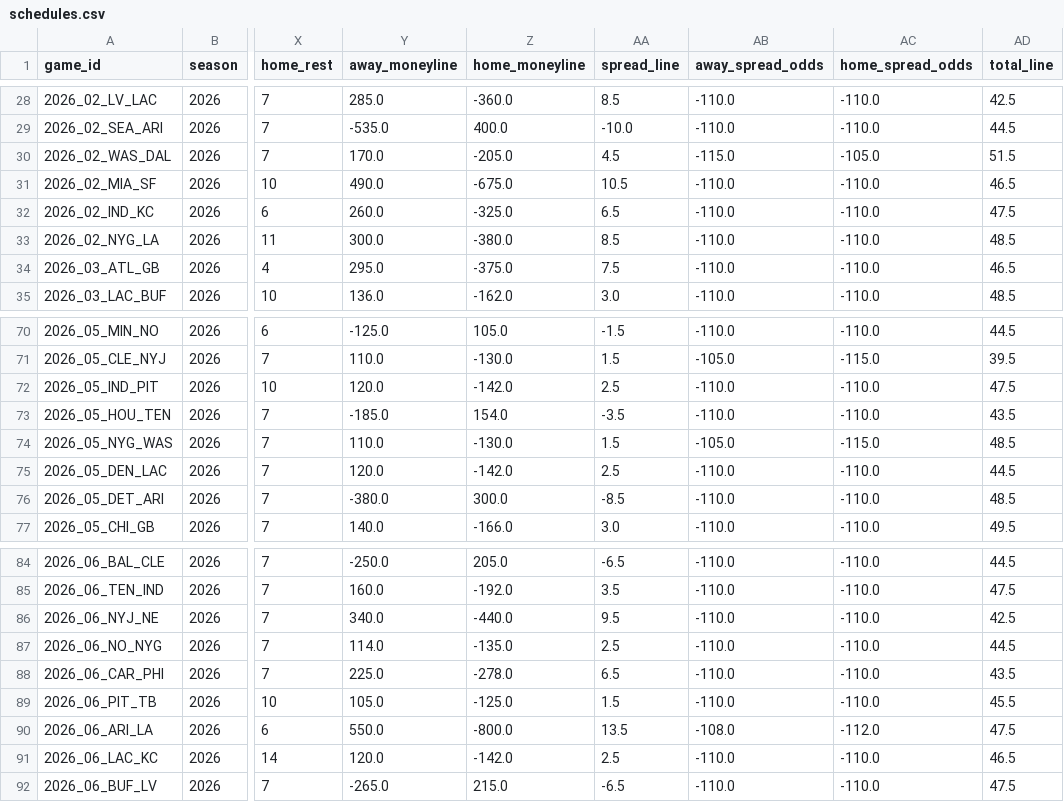
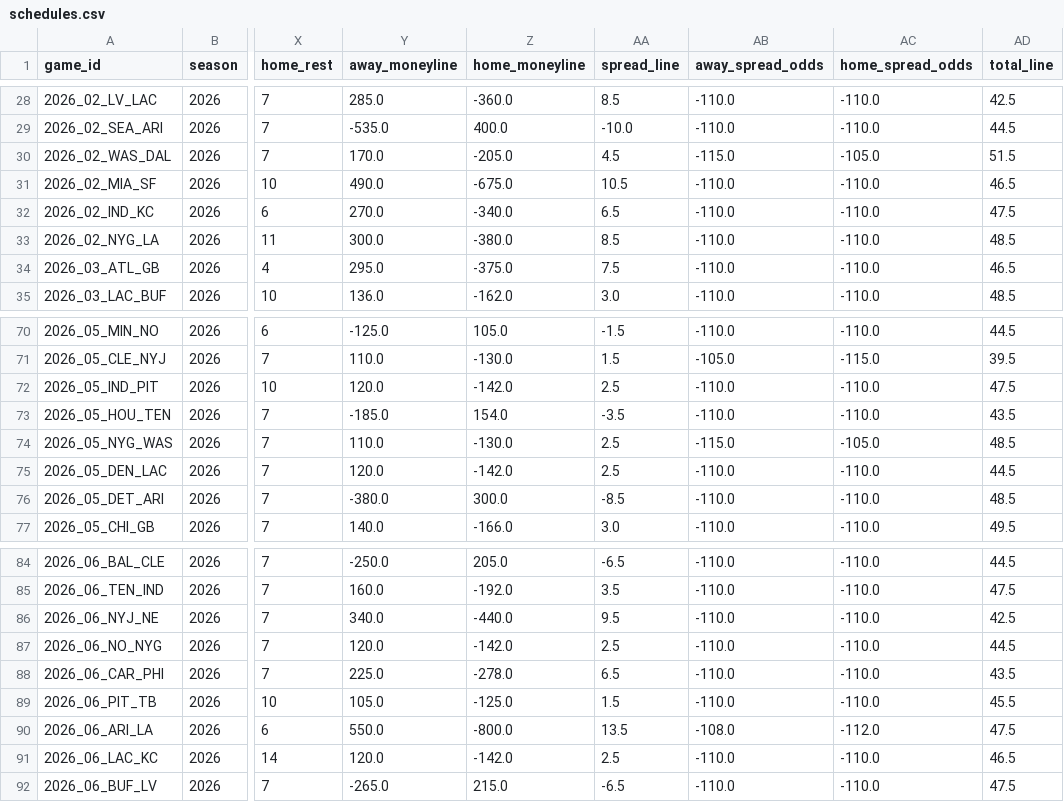
Before and after one commit to msiony24/Michael-betting-dashboard, a CSV file: data/nfl/schedules.csv, drawn as a sheet; only a part is shown, gaps mark what is left out; the diff covers the shown part only; the diff names each change by its address in the sheet, - before the commit and + after, or states it on an @@ line.

```diff
--- a/data/nfl/schedules.csv
+++ b/data/nfl/schedules.csv
-Y32 (away_moneyline): 260.0
+Y32 (away_moneyline): 270.0
-Z32 (home_moneyline): -325.0
+Z32 (home_moneyline): -340.0
-AA74 (spread_line): 1.5
+AA74 (spread_line): 2.5
-AB74 (away_spread_odds): -105.0
+AB74 (away_spread_odds): -115.0
-AC74 (home_spread_odds): -115.0
+AC74 (home_spread_odds): -105.0
-Y87 (away_moneyline): 114.0
+Y87 (away_moneyline): 120.0
-Z87 (home_moneyline): -135.0
+Z87 (home_moneyline): -142.0
```
Also changed, not shown: 24 edited cells elsewhere in this file, data/nfl/depth_charts.csv, data/nfl/game_quality.csv, 11 other files.
